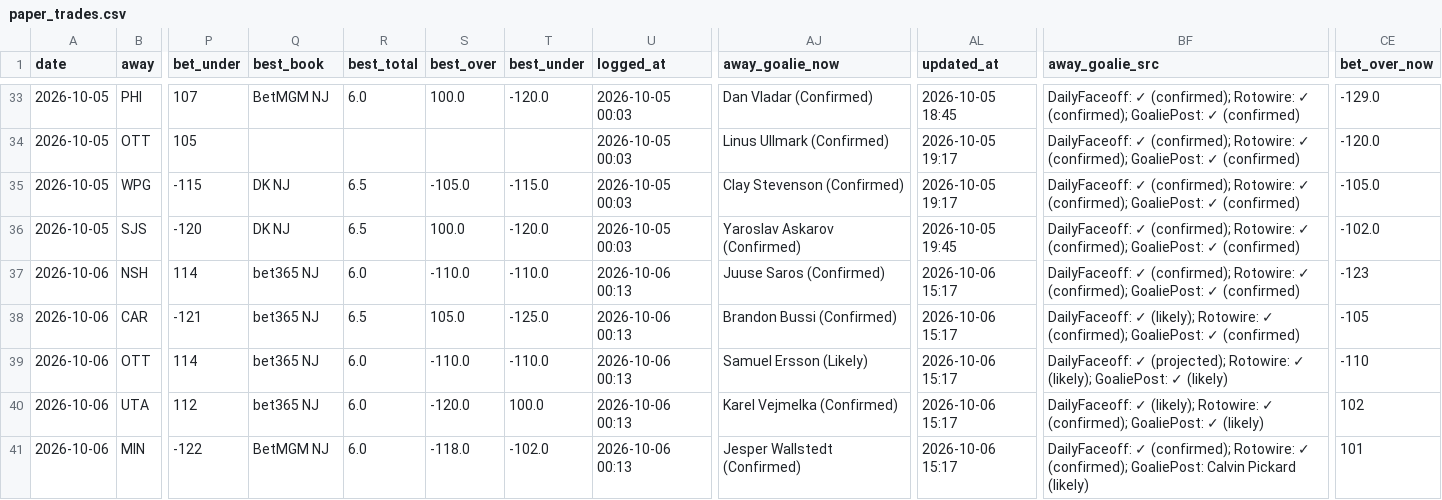
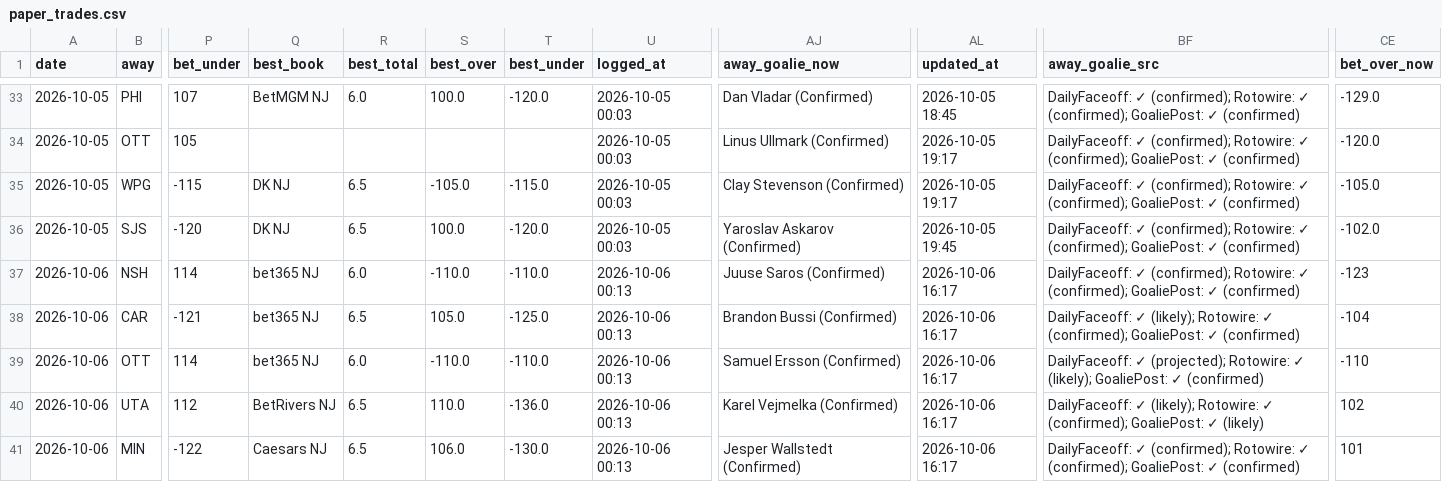
Before and after one commit to Prezbo8/NHL-total-model, a CSV file: data/paper_trades.csv, drawn as a sheet; only a part is shown, gaps mark what is left out; the diff covers the shown part only; the diff names each change by its address in the sheet, - before the commit and + after, or states it on an @@ line.

```diff
--- a/data/paper_trades.csv
+++ b/data/paper_trades.csv
-AL37:AL41 (updated_at): 2026-10-06 15:17
+AL37:AL41 (updated_at): 2026-10-06 16:17
-CE38 (bet_over_now): -105
+CE38 (bet_over_now): -104
-AJ39 (away_goalie_now): Samuel Ersson (Likely)
+AJ39 (away_goalie_now): Samuel Ersson (Confirmed)
-BF39 (away_goalie_src): …GoaliePost: ✓ (likely)
+BF39 (away_goalie_src): …GoaliePost: ✓ (confirmed)
-Q40 (best_book): bet365 NJ
+Q40 (best_book): BetRivers NJ
-R40:R41 (best_total): 6.0
+R40:R41 (best_total): 6.5
-S40 (best_over): -120.0
+S40 (best_over): 110.0
-T40 (best_under): 100.0
+T40 (best_under): -136.0
-Q41 (best_book): BetMGM NJ
+Q41 (best_book): Caesars NJ
-S41 (best_over): -118.0
+S41 (best_over): 106.0
-T41 (best_under): -102.0
+T41 (best_under): -130.0
-BF41 (away_goalie_src): …(confirmed); GoaliePost: Calvin Pickard (likely)
+BF41 (away_goalie_src): …(confirmed); GoaliePost: ✓ (confirmed)
```
Also changed, not shown: 9 edited cells elsewhere in this file, 5 other files.
